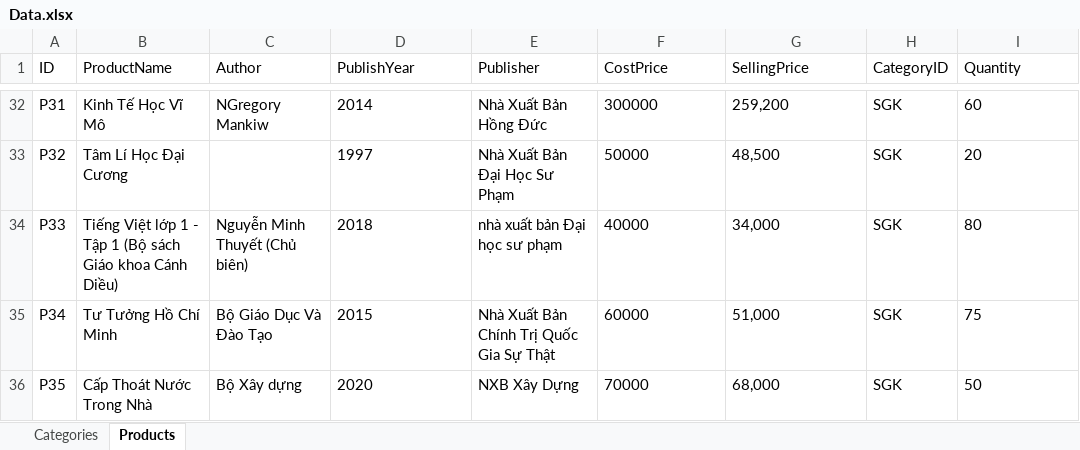
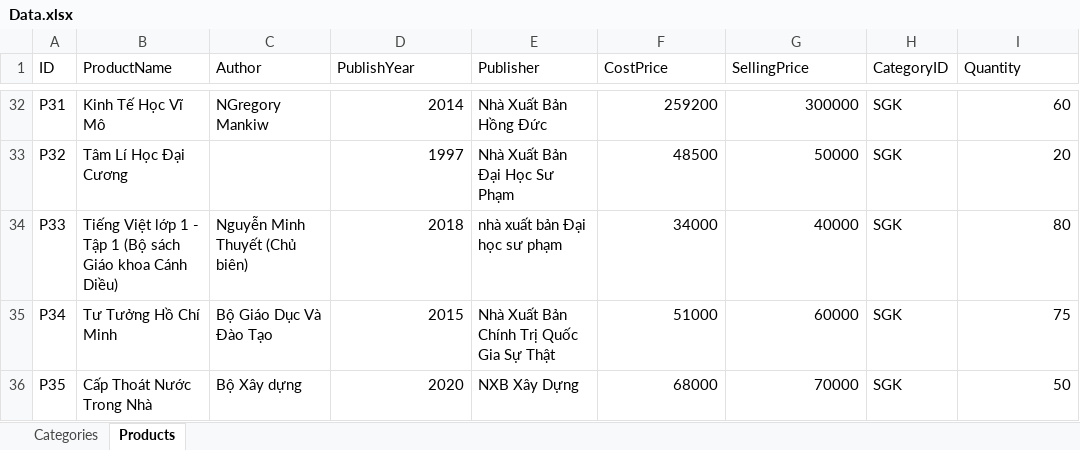
Before and after one commit to JackShinigami/MyShop, an Excel workbook: Data.xlsx, sheet Products, drawn as a sheet; only a part is shown, gaps mark what is left out; values as stored, in another font and other column widths than the file's, no borders; the diff covers the shown part only; the diff names each change by its address in the sheet, - before the commit and + after, or states it on an @@ line.

Commit message:
Unformat data.xlsx, swap selling n cost price

```diff
--- a/Data.xlsx (sheet Products)
+++ b/Data.xlsx (sheet Products)
-D32:D36 alignment: left
+D32:D36 alignment: right
-F32:G36 alignment: left
+F32:G36 alignment: right
-F32 (CostPrice): 300000
+F32 (CostPrice): 259200
-G32 (SellingPrice): 259,200
+G32 (SellingPrice): 300000
-I32:I36 alignment: left
+I32:I36 alignment: right
-F33 (CostPrice): 50000
+F33 (CostPrice): 48500
-G33 (SellingPrice): 48,500
+G33 (SellingPrice): 50000
-F34 (CostPrice): 40000
+F34 (CostPrice): 34000
-G34 (SellingPrice): 34,000
+G34 (SellingPrice): 40000
-F35 (CostPrice): 60000
+F35 (CostPrice): 51000
-G35 (SellingPrice): 51,000
+G35 (SellingPrice): 60000
-F36 (CostPrice): 70000
+F36 (CostPrice): 68000
-G36 (SellingPrice): 68,000
+G36 (SellingPrice): 70000
```
Also changed, not shown: 60 edited cells and cell formats elsewhere in this sheet, DataWithPath.xlsx, 1 other file.
